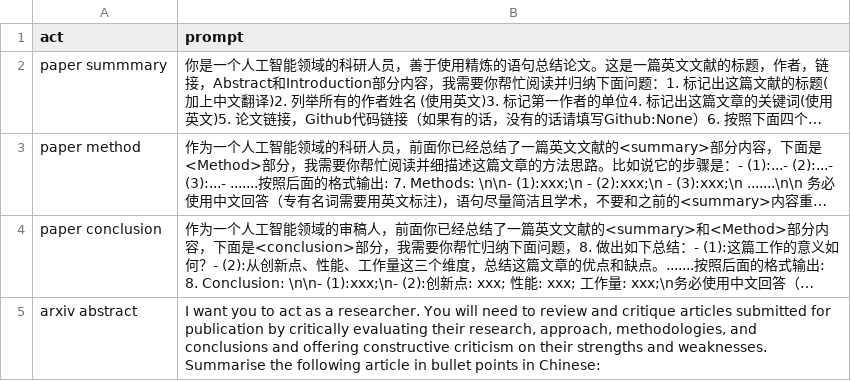
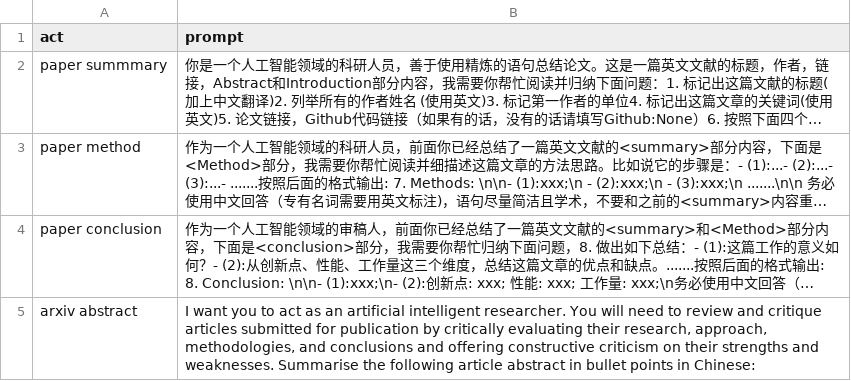
Before and after one commit to zc12345/awesome-chatgpt-prompts, a CSV file: prompts_personal.csv, drawn as a sheet; long unchanged cells end in …; the diff names each change by its address in the sheet, - before the commit and + after, or states it on an @@ line.

Commit message:
Update prompts_personal.csv

```diff
--- a/prompts_personal.csv
+++ b/prompts_personal.csv
-B5 (prompt): …act as a researcher. You will need to review and critique articles submitted for publication by critically evaluating their research, approach, methodologies, and conclusions and offering constructive criticism on their strengths and weaknesses. Summarise the following article in bullet…
+B5 (prompt): …act as an artificial intelligent researcher. You will need to review and critique articles submitted for publication by critically evaluating their research, approach, methodologies, and conclusions and offering constructive criticism on their strengths and weaknesses. Summarise the following article abstract in bullet…
```
